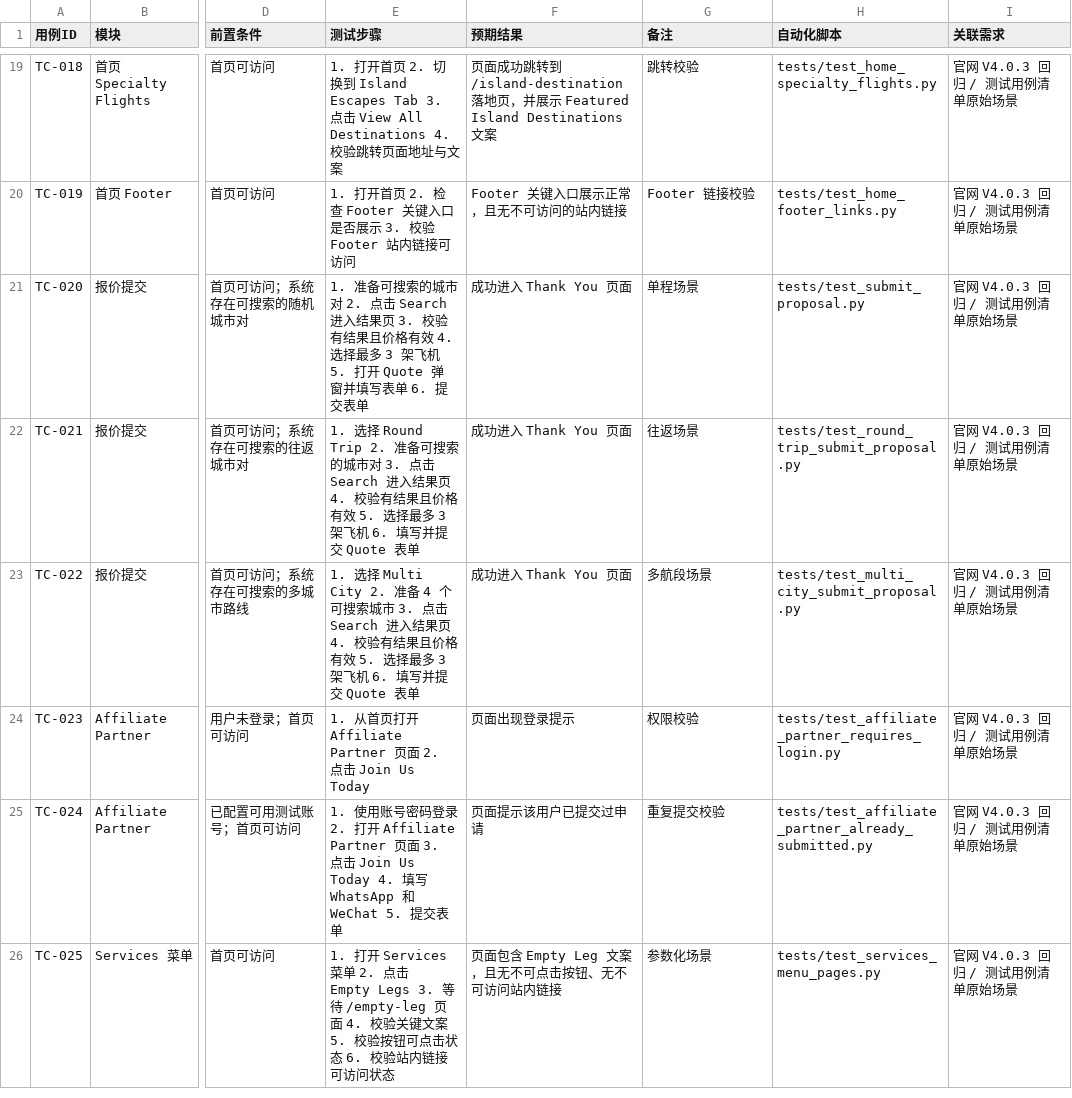
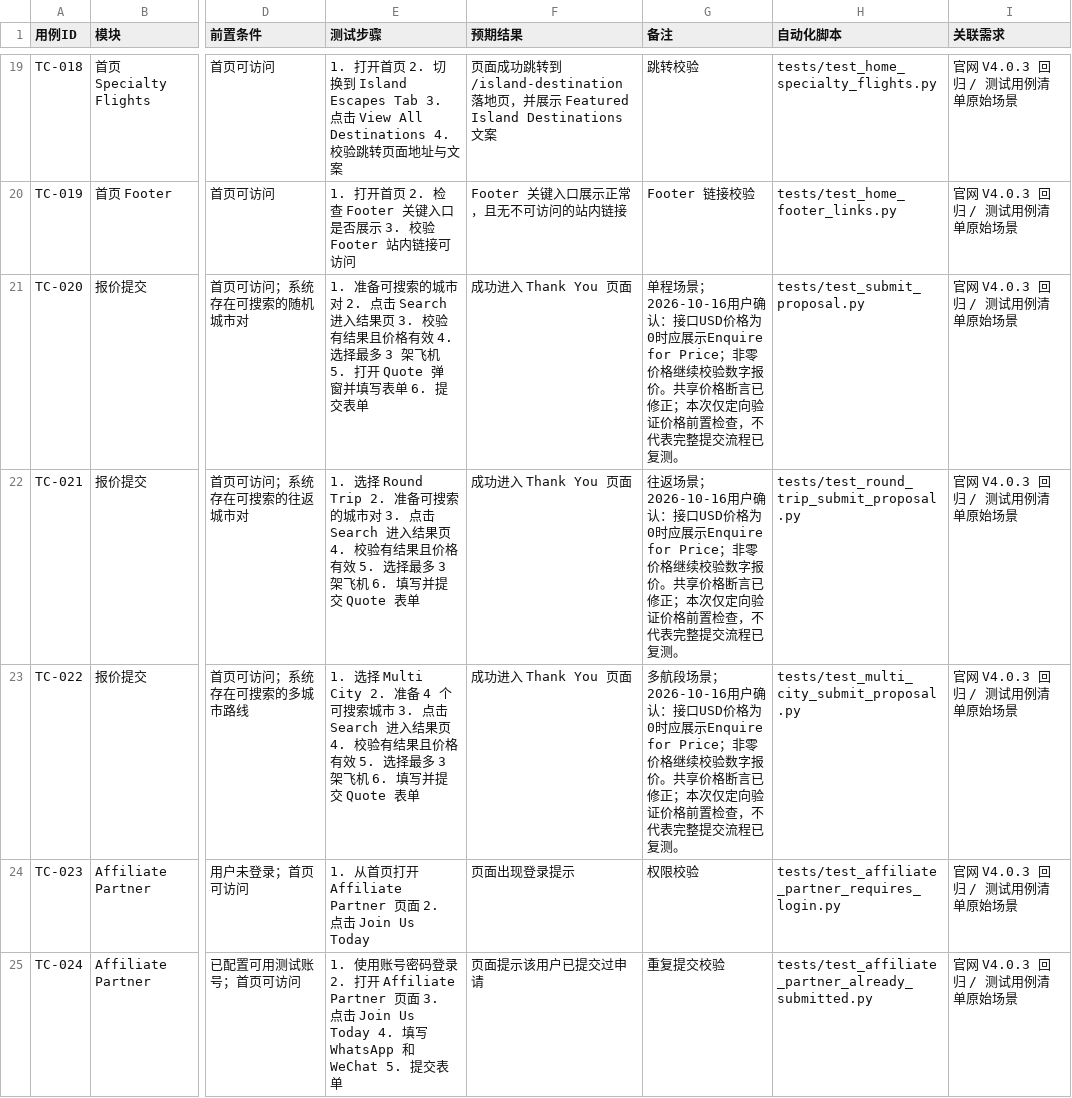
Before and after one commit to xiaoethan008/Jetbay_UI_Auto_Public, a CSV file: config/quality/test_case_inventory.csv, drawn as a sheet; only a part is shown, gaps mark what is left out; the shorter side is filled out with more unchanged rows; the diff names each change by its address in the sheet, - before the commit and + after, or states it on an @@ line.

```diff
--- a/config/quality/test_case_inventory.csv
+++ b/config/quality/test_case_inventory.csv
-G21 (备注): 单程场景
+G21 (备注): 单程场景；2026-10-16用户确认：接口USD价格为0时应展示Enquire for Price；非零价格继续校验数字报价。共享价格断言已修正；本次仅定向验证价格前置检查，不代表完整提交流程已复测。
-G22 (备注): 往返场景
+G22 (备注): 往返场景；2026-10-16用户确认：接口USD价格为0时应展示Enquire for Price；非零价格继续校验数字报价。共享价格断言已修正；本次仅定向验证价格前置检查，不代表完整提交流程已复测。
-G23 (备注): …航段场景
+G23 (备注): …航段场景；2026-10-16用户确认：接口USD价格为0时应展示Enquire for Price；非零价格继续校验数字报价。共享价格断言已修正；本次仅定向验证价格前置检查，不代表完整提交流程已复测。
```
Also changed, not shown: 12 other files.
